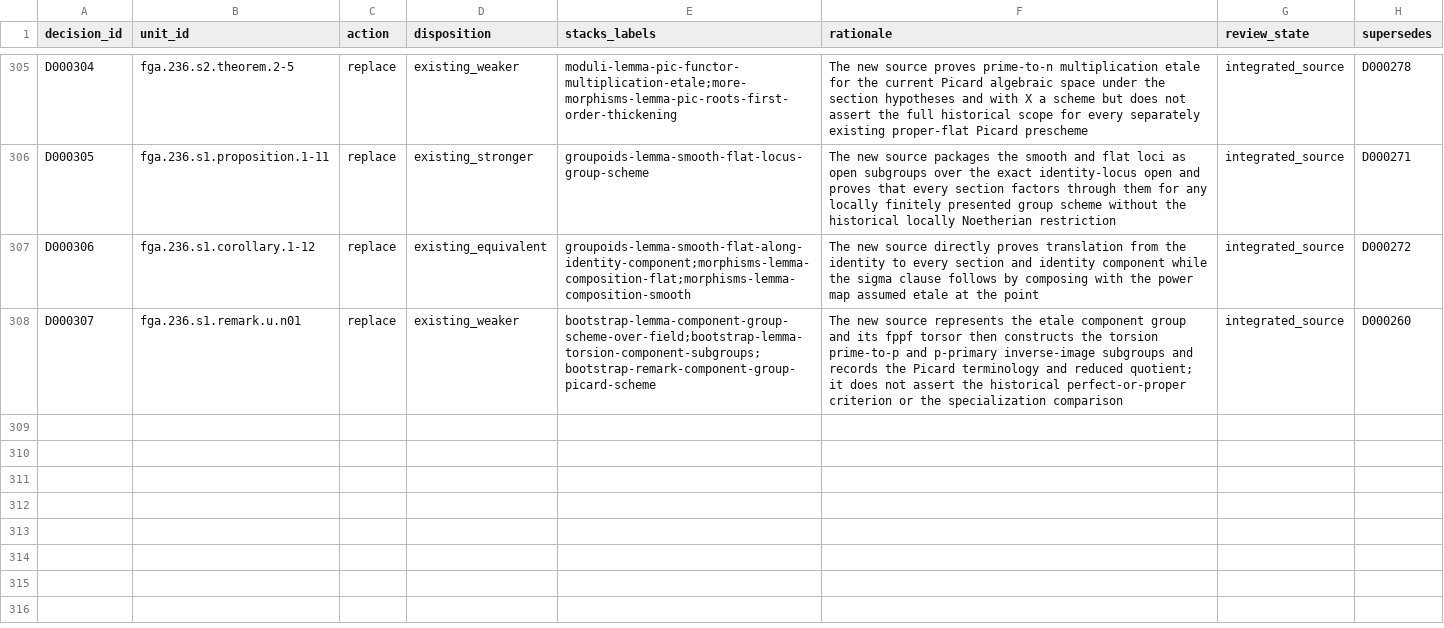
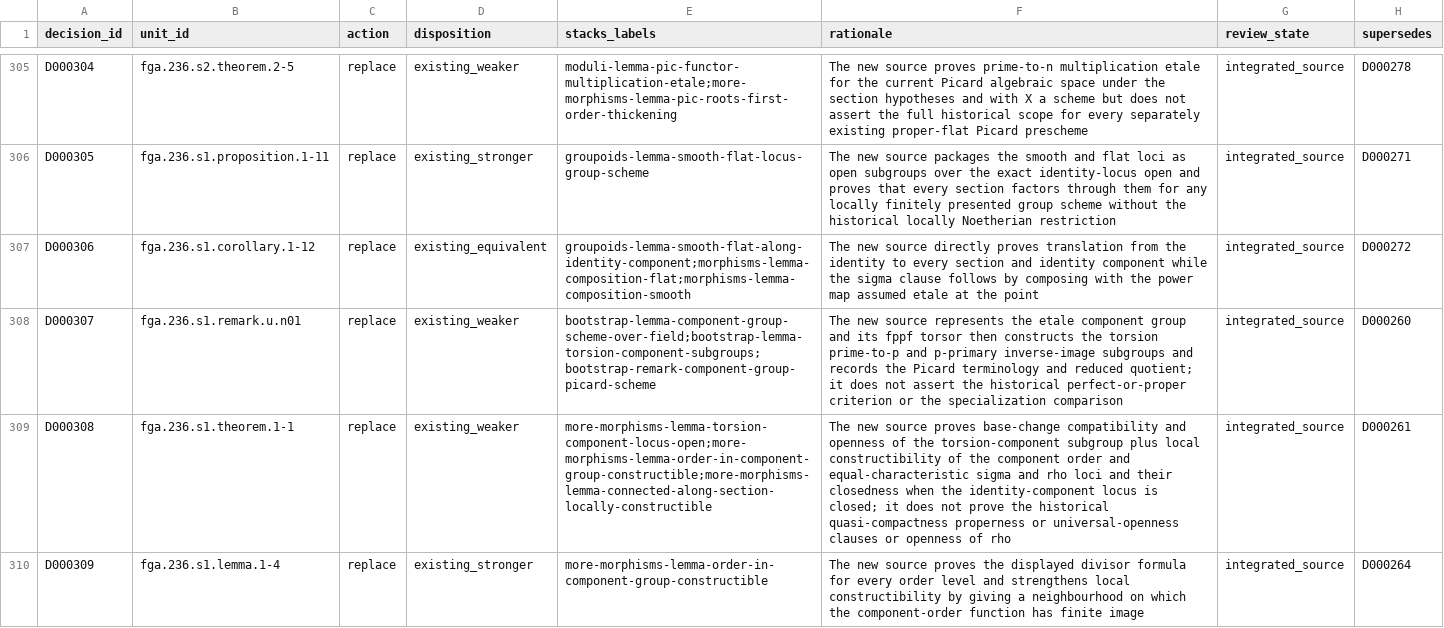
Before and after one commit to KokunoYumeto/stacks-english-ai-edition, a CSV file: fga/dec.csv, drawn as a sheet; only a part is shown, gaps mark what is left out; the diff names each change by its address in the sheet, - before the commit and + after, or states it on an @@ line.

Commit message:
Add relative FGA component loci

```diff
--- a/fga/dec.csv
+++ b/fga/dec.csv
+row 309: D000308 | fga.236.s1.theorem.1-1 | replace | existing_weaker | more-morphisms-lemma-torsion-component-locus-open;more-morphisms-lemma-order-in-component-group-constructible;more-morphisms-lemma-connected-along-section-locally-constructible | The new source proves base-change compatibility and openness of the torsion-component subgroup plus local constructibility of the component order and equal-characteristic sigma and rho loci and their closedness when the identity-component locus is closed; it does not prove the historical quasi-compactness properness or universal-openness clauses or openness of rho | integrated_source | D000261
+row 310: D000309 | fga.236.s1.lemma.1-4 | replace | existing_stronger | more-morphisms-lemma-order-in-component-group-constructible | The new source proves the displayed divisor formula for every order level and strengthens local constructibility by giving a neighbourhood on which the component-order function has finite image | integrated_source | D000264
```
Also changed, not shown: fga/map.csv, fga/ucand.csv, 6 other files.
